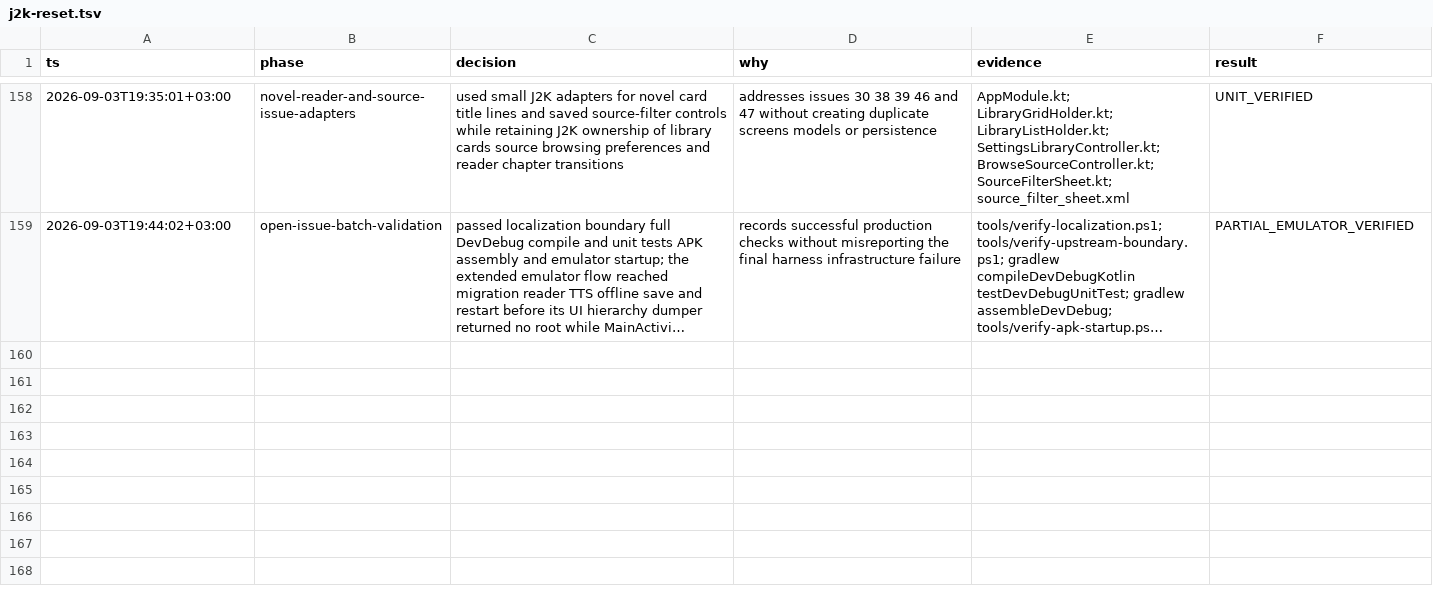
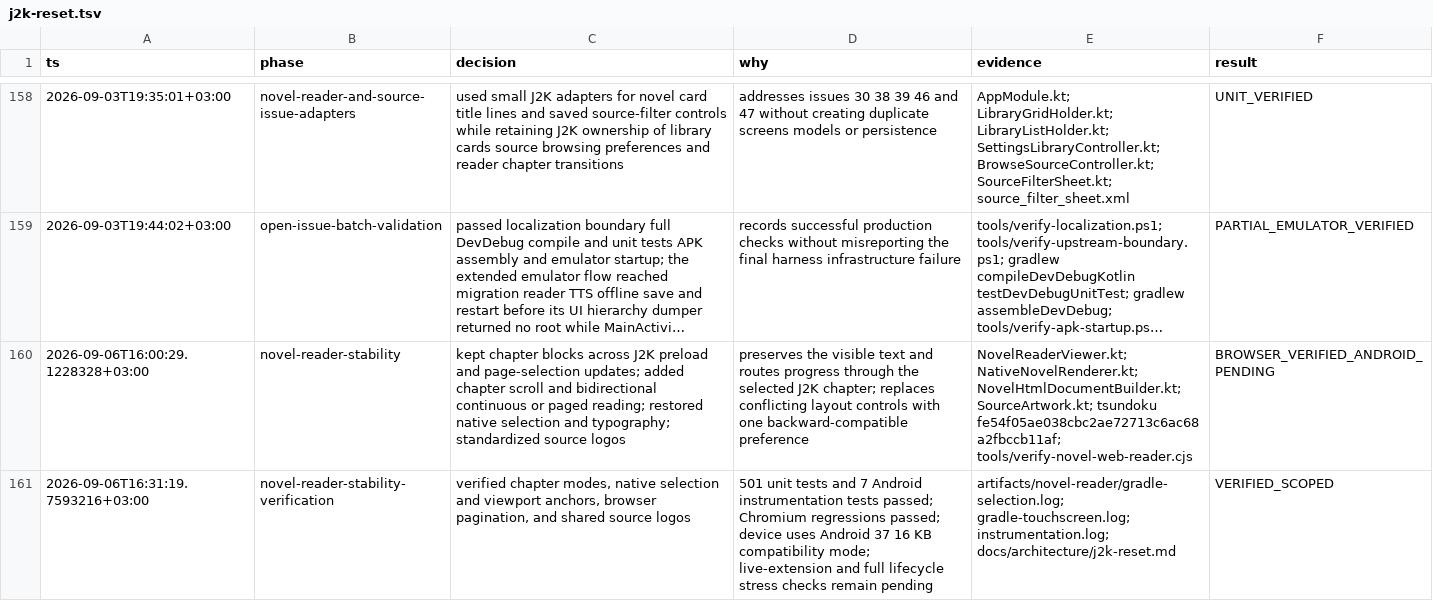
Before and after one commit to HayaiApp/hayai, a TSV file: .audit/j2k-reset.tsv, drawn as a sheet; only a part is shown, gaps mark what is left out; long unchanged cells end in …; the diff names each change by its address in the sheet, - before the commit and + after, or states it on an @@ line.

Commit message:
Stabilize novel reading modes, selection, and source artwork

```diff
--- a/.audit/j2k-reset.tsv
+++ b/.audit/j2k-reset.tsv
+row 160: 2026-09-06T16:00:29.1228328+03:00 | novel-reader-stability | kept chapter blocks across J2K preload and page-selection updates; added chapter scroll and bidirectional continuous or paged reading; restored native selection and typography; standardized source logos | preserves the visible text and routes progress through the selected J2K chapter; replaces conflicting layout controls with one backward-compatible preference | NovelReaderViewer.kt; NativeNovelRenderer.kt; NovelHtmlDocumentBuilder.kt; SourceArtwork.kt; tsundoku fe54f05ae038cbc2ae72713c6ac68a2fbccb11af; tools/verify-novel-web-reader.cjs | BROWSER_VERIFIED_ANDROID_PENDING
+row 161: 2026-09-06T16:31:19.7593216+03:00 | novel-reader-stability-verification | verified chapter modes, native selection and viewport anchors, browser pagination, and shared source logos | 501 unit tests and 7 Android instrumentation tests passed; Chromium regressions passed; device uses Android 37 16 KB compatibility mode; live-extension and full lifecycle stress checks remain pending | artifacts/novel-reader/gradle-selection.log; gradle-touchscreen.log; instrumentation.log; docs/architecture/j2k-reset.md | VERIFIED_SCOPED
```
Also changed, not shown: 25 other files.
